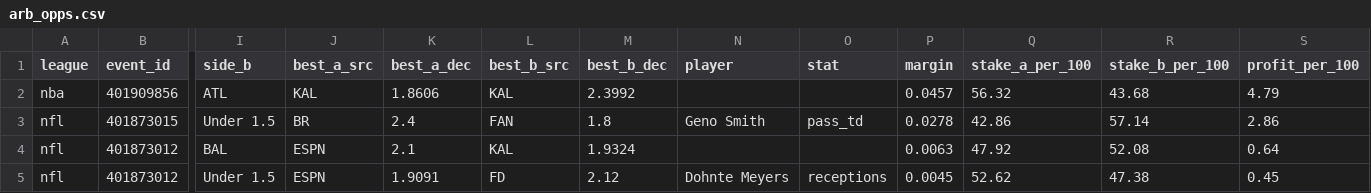
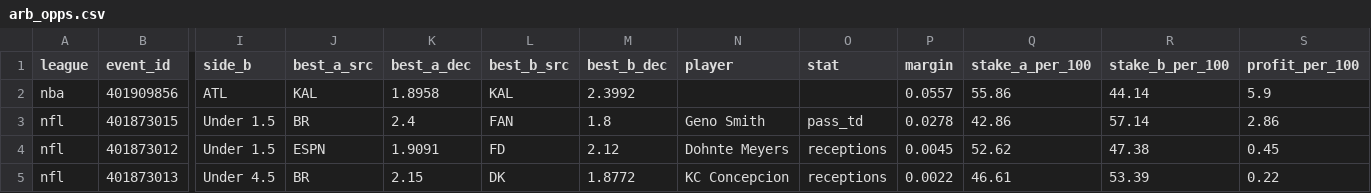
Before and after one commit to 3GO-47/rainman, a CSV file: data/processed/arb_opps.csv, drawn as a sheet; only a part is shown, gaps mark what is left out; removed rows and columns are numbered as before the commit, all else as after; rows hold the shown columns only; the diff names each change by its address in the sheet, - before the commit and + after, or states it on an @@ line.

```diff
--- a/data/processed/arb_opps.csv
+++ b/data/processed/arb_opps.csv
-K2 (best_a_dec): 1.8606
+K2 (best_a_dec): 1.8958
-P2 (margin): 0.0457
+P2 (margin): 0.0557
-Q2 (stake_a_per_100): 56.32
+Q2 (stake_a_per_100): 55.86
-R2 (stake_b_per_100): 43.68
+R2 (stake_b_per_100): 44.14
-S2 (profit_per_100): 4.79
+S2 (profit_per_100): 5.9
-row 4: nfl | 401873012 | BAL | ESPN | 2.1 | KAL | 1.9324 |  |  | 0.0063 | 47.92 | 52.08 | 0.64
+row 5: nfl | 401873013 | Under 4.5 | BR | 2.15 | DK | 1.8772 | KC Concepcion | receptions | 0.0022 | 46.61 | 53.39 | 0.22
```
Also changed, not shown: data/processed/arb_board.csv, data/processed/bet_td.csv, 43 other files.
